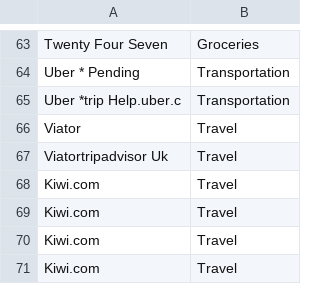
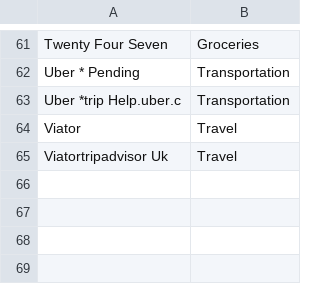
Before and after one commit to pablovazquezg/expense-manager, a CSV file: data/ref_data/output/ref_master_data.csv, drawn as a sheet; only a part is shown, gaps mark what is left out; removed rows and columns are numbered as before the commit, all else as after; the diff covers the shown part only; the diff names each change by its address in the sheet, - before the commit and + after, or states it on an @@ line.

Commit message:
feat: added headers to all master files

```diff
--- a/data/ref_data/output/ref_master_data.csv
+++ b/data/ref_data/output/ref_master_data.csv
-row 68: Kiwi.com | Travel
-row 69: Kiwi.com | Travel
-row 70: Kiwi.com | Travel
-row 71: Kiwi.com | Travel
```
Also changed, not shown: 1 added row, 3 removed rows and 32 moved rows elsewhere in this file, 39 other files.
